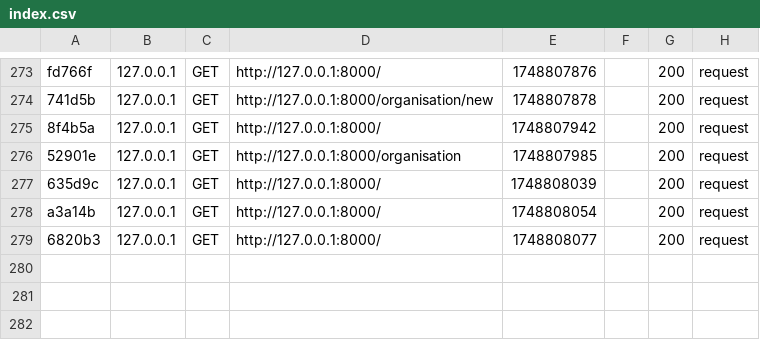
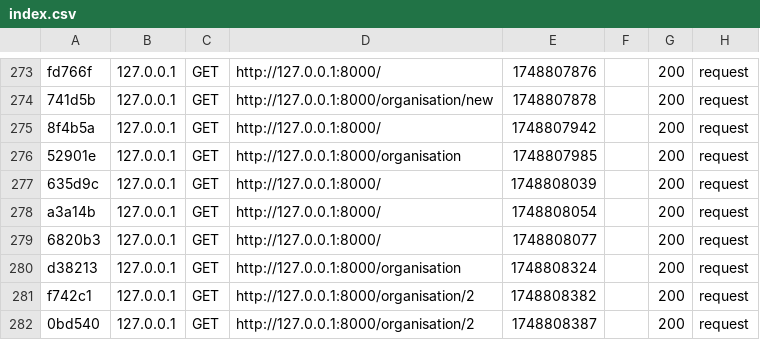
Before and after one commit to Metz-Numeric-School/projet-fil-rouge-guiback0, a CSV file: access_mns_manager/var/cache/dev/profiler/index.csv, drawn as a sheet; only a part is shown, gaps mark what is left out; the diff names each change by its address in the sheet, - before the commit and + after, or states it on an @@ line.

```diff
--- a/access_mns_manager/var/cache/dev/profiler/index.csv
+++ b/access_mns_manager/var/cache/dev/profiler/index.csv
+row 280: d38213 | 127.0.0.1 | GET | http://127.0.0.1:8000/organisation | 1748808324 |  | 200 | request
+row 281: f742c1 | 127.0.0.1 | GET | http://127.0.0.1:8000/organisation/2 | 1748808382 |  | 200 | request
+row 282: 0bd540 | 127.0.0.1 | GET | http://127.0.0.1:8000/organisation/2 | 1748808387 |  | 200 | request
```
Also changed, not shown: 12 other files.
